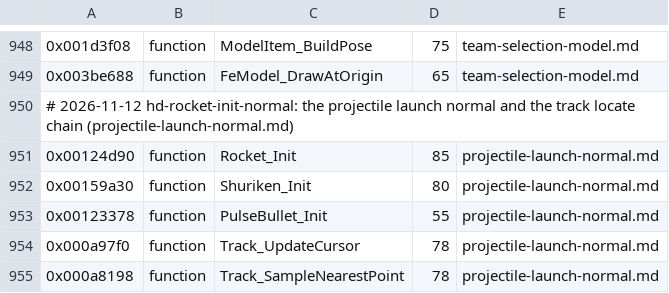
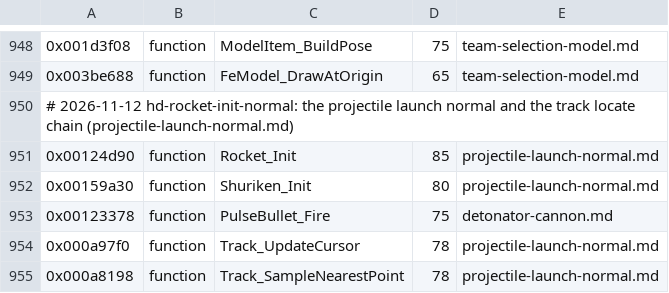
Before and after one commit to topaxi/OpenAntiGrav, a TSV file: docs/ghidra/functions/ps3-hdfury-eu/names.tsv, drawn as a sheet; only a part is shown, gaps mark what is left out; the diff covers the shown part only.

```diff
--- a/docs/ghidra/functions/ps3-hdfury-eu/names.tsv
+++ b/docs/ghidra/functions/ps3-hdfury-eu/names.tsv
@@ -952,3 +952,3 @@
 0x00159a30	function	Shuriken_Init	80	projectile-launch-normal.md
-0x00123378	function	PulseBullet_Init	55	projectile-launch-normal.md
+0x00123378	function	PulseBullet_Fire	75	detonator-cannon.md
 0x000a97f0	function	Track_UpdateCursor	78	projectile-launch-normal.md
```
Also changed, not shown: 32 added rows elsewhere in this file, 12 other files.
